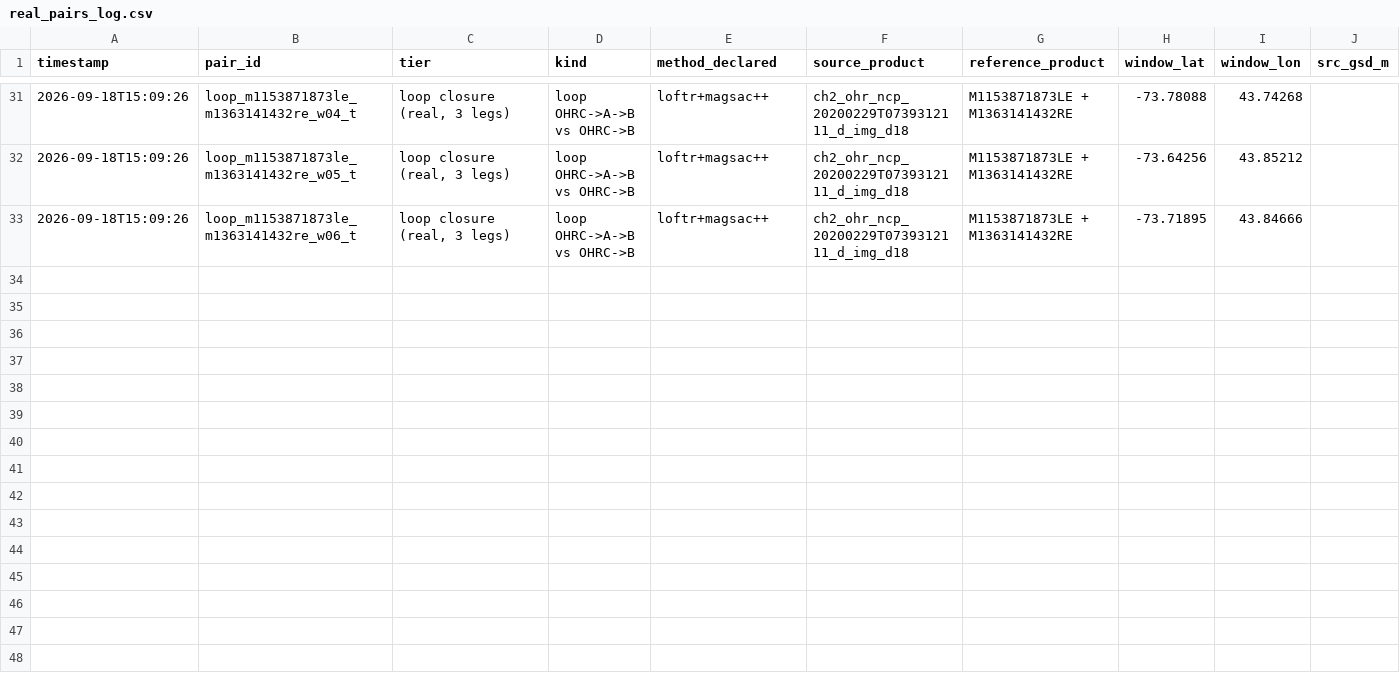
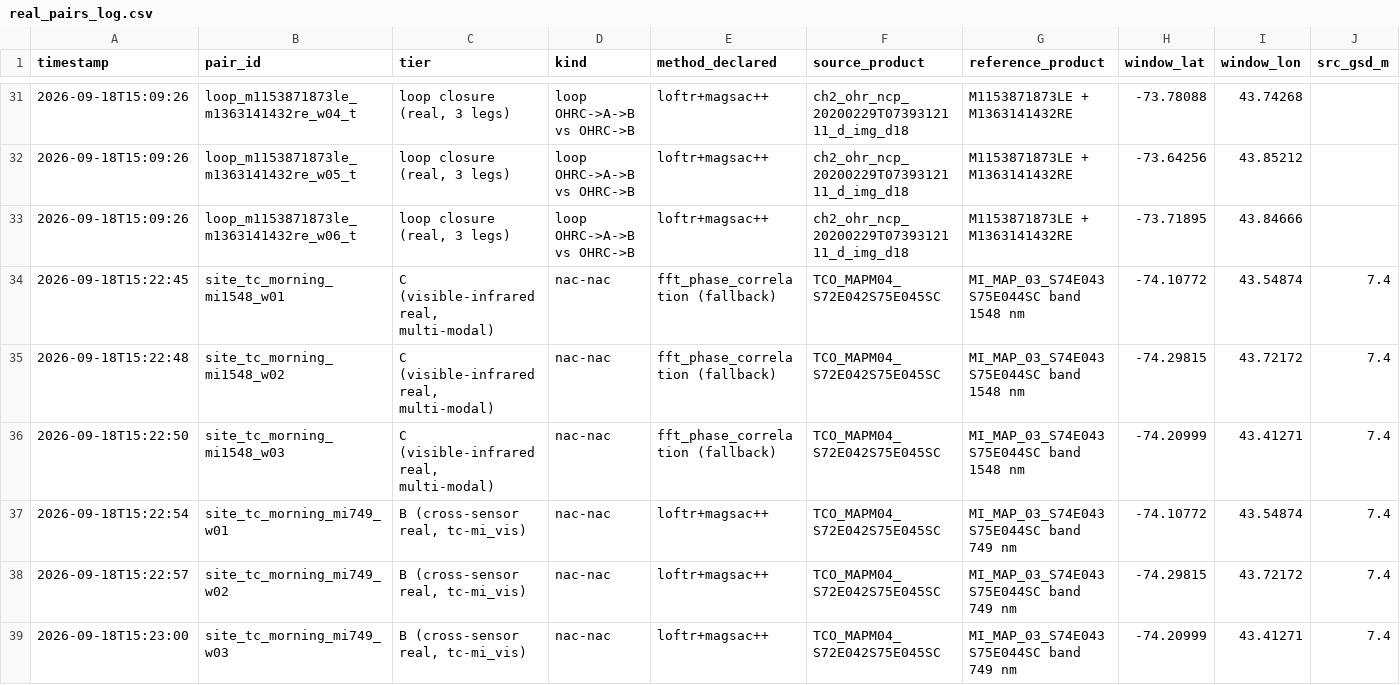
Before and after one commit to samarthputhraya/sih26166, a CSV file: evaluation/real_pairs_log.csv, drawn as a sheet; only a part is shown, gaps mark what is left out; rows hold the shown columns only; the diff names each change by its address in the sheet, - before the commit and + after, or states it on an @@ line.

```diff
--- a/evaluation/real_pairs_log.csv
+++ b/evaluation/real_pairs_log.csv
+row 34: 2026-09-18T15:22:45 | site_tc_morning_mi1548_w01 | C (visible-infrared real, multi-modal) | nac-nac | fft_phase_correlation (fallback) | TCO_MAPM04_S72E042S75E045SC | MI_MAP_03_S74E043S75E044SC band 1548 nm | -74.10772 | 43.54874 | 7.4
+row 35: 2026-09-18T15:22:48 | site_tc_morning_mi1548_w02 | C (visible-infrared real, multi-modal) | nac-nac | fft_phase_correlation (fallback) | TCO_MAPM04_S72E042S75E045SC | MI_MAP_03_S74E043S75E044SC band 1548 nm | -74.29815 | 43.72172 | 7.4
+row 36: 2026-09-18T15:22:50 | site_tc_morning_mi1548_w03 | C (visible-infrared real, multi-modal) | nac-nac | fft_phase_correlation (fallback) | TCO_MAPM04_S72E042S75E045SC | MI_MAP_03_S74E043S75E044SC band 1548 nm | -74.20999 | 43.41271 | 7.4
+row 37: 2026-09-18T15:22:54 | site_tc_morning_mi749_w01 | B (cross-sensor real, tc-mi_vis) | nac-nac | loftr+magsac++ | TCO_MAPM04_S72E042S75E045SC | MI_MAP_03_S74E043S75E044SC band 749 nm | -74.10772 | 43.54874 | 7.4
+row 38: 2026-09-18T15:22:57 | site_tc_morning_mi749_w02 | B (cross-sensor real, tc-mi_vis) | nac-nac | loftr+magsac++ | TCO_MAPM04_S72E042S75E045SC | MI_MAP_03_S74E043S75E044SC band 749 nm | -74.29815 | 43.72172 | 7.4
+row 39: 2026-09-18T15:23:00 | site_tc_morning_mi749_w03 | B (cross-sensor real, tc-mi_vis) | nac-nac | loftr+magsac++ | TCO_MAPM04_S72E042S75E045SC | MI_MAP_03_S74E043S75E044SC band 749 nm | -74.20999 | 43.41271 | 7.4
```
Also changed, not shown: evaluation/results_log.csv, 2 other files.
